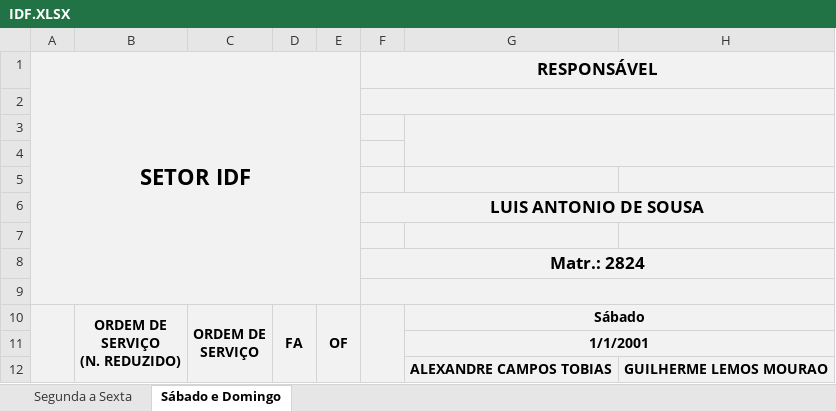
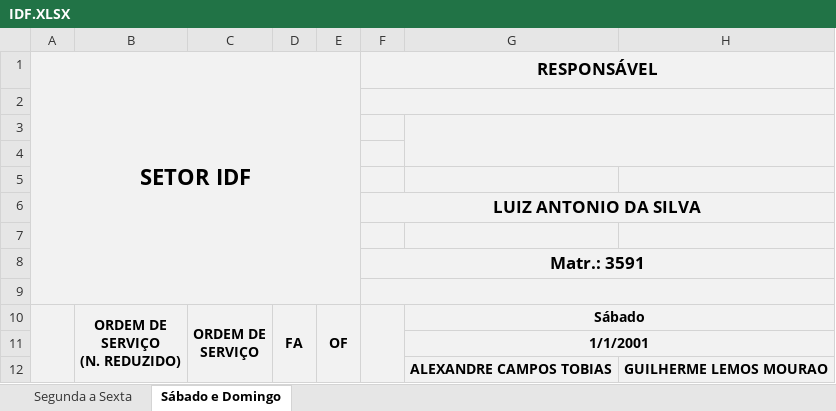
Before and after one commit to flipbit03/sisaprop, an Excel workbook: outputs/sisaprophelper#autoaprop/autoapropxlsx/IDF.XLSX, sheet Sábado e Domingo, drawn as a sheet; only a part is shown; values as stored, in another font and other column widths than the file's, no borders; the diff names each change by its address in the sheet, - before the commit and + after, or states it on an @@ line.

```diff
--- a/outputs/sisaprophelper#autoaprop/autoapropxlsx/IDF.XLSX (sheet Sábado e Domingo)
+++ b/outputs/sisaprophelper#autoaprop/autoapropxlsx/IDF.XLSX (sheet Sábado e Domingo)
-F6 (RESPONSÁVEL): LUIS ANTONIO DE SOUSA
+F6 (RESPONSÁVEL): LUIZ ANTONIO DA SILVA
-F8 (RESPONSÁVEL): Matr.: 2824
+F8 (RESPONSÁVEL): Matr.: 3591
```
Also changed, not shown: sheet Segunda a Sexta, outputs/sisaprophelper#autoaprop/autoapropxlsx/IMC_APCS.XLSX, outputs/sisaprophelper#autoaprop/autoapropxlsx/IPM_ELE.XLSX, 3 other files.
